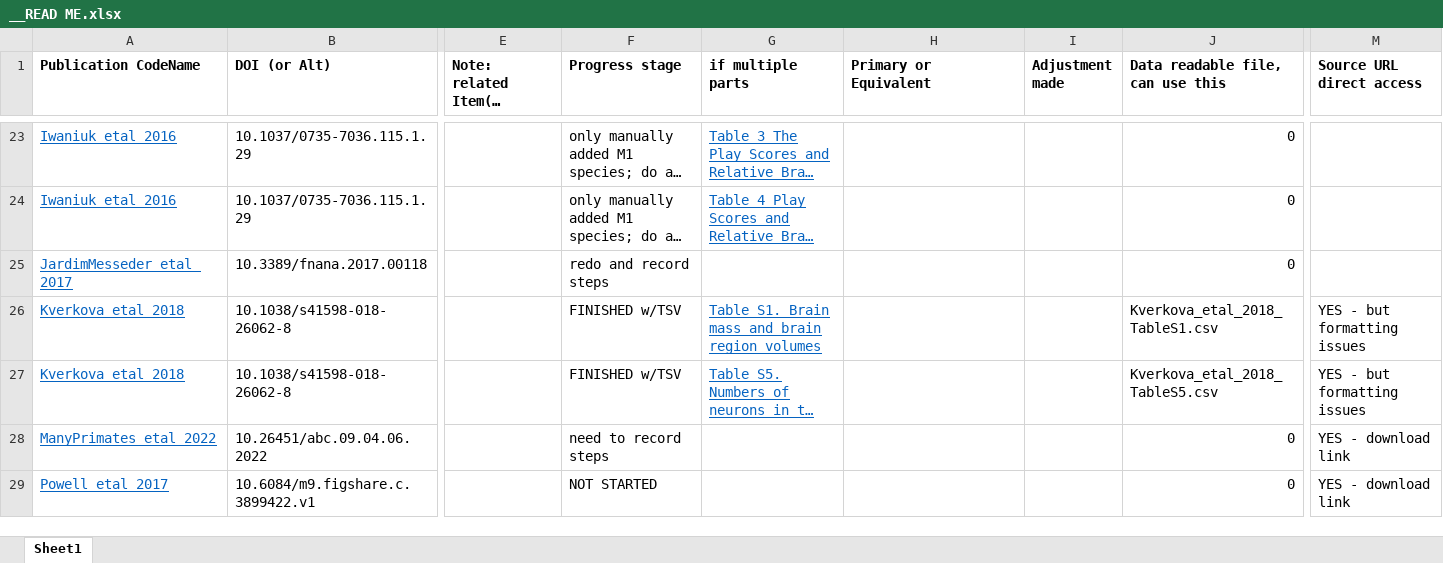
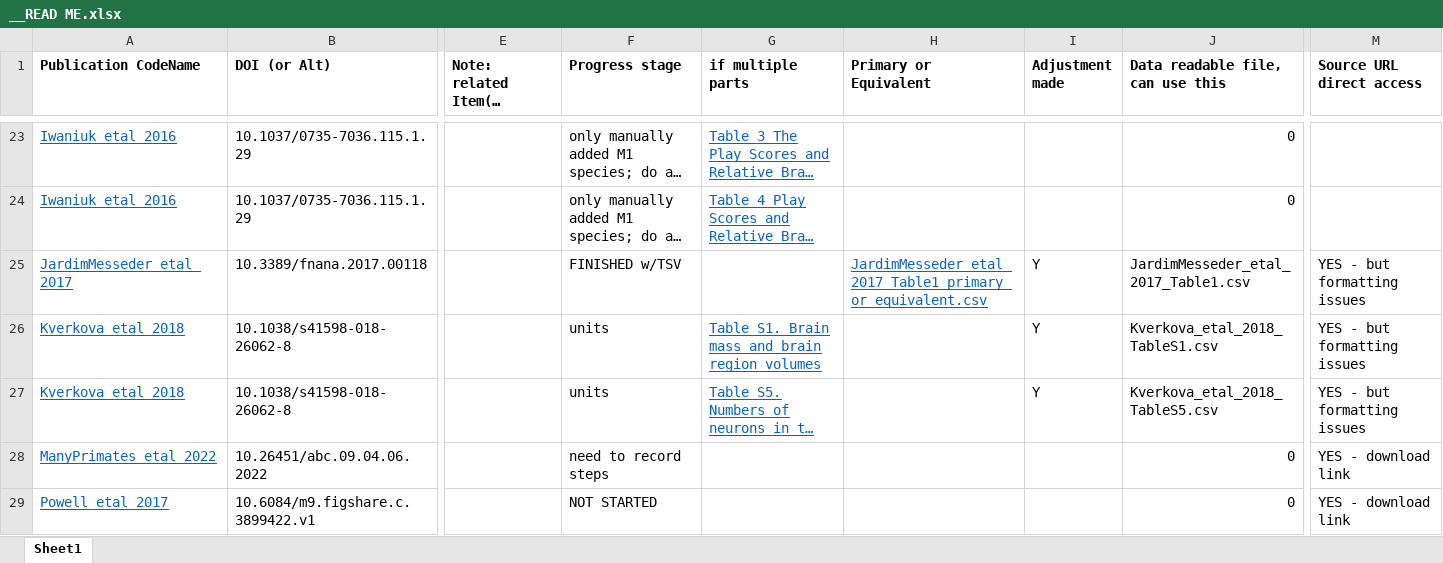
Before and after one commit to AleAliSousa/Evo-M1-Trait-Data, an Excel workbook: __READ ME.xlsx, sheet Sheet1, drawn as a sheet; only a part is shown, gaps mark what is left out; long unchanged cells end in …; values as stored, in another font and other column widths than the file's, no borders; the diff names each change by its address in the sheet, - before the commit and + after, or states it on an @@ line.

Commit message:
added JardimMesseder

```diff
--- a/__READ ME.xlsx (sheet Sheet1)
+++ b/__READ ME.xlsx (sheet Sheet1)
-F25 (Progress stage): redo and record steps
+F25 (Progress stage): FINISHED w/TSV
-H25 (Primary or Equivalent): (empty)
+H25 (Primary or Equivalent): JardimMesseder_etal_2017_Table1_primary_or_equivalent.csv
-I25:I27 (Adjustment made): (empty)
+I25:I27 (Adjustment made): Y
-J25 (Data readable file, can use this): 0
+J25 (Data readable file, can use this): JardimMesseder_etal_2017_Table1.csv
-M25 (Source URL direct access): (empty)
+M25 (Source URL direct access): YES - but formatting issues
-F26:F27 (Progress stage): FINISHED w/TSV
+F26:F27 (Progress stage): units
```
Also changed, not shown: 15 other files.
